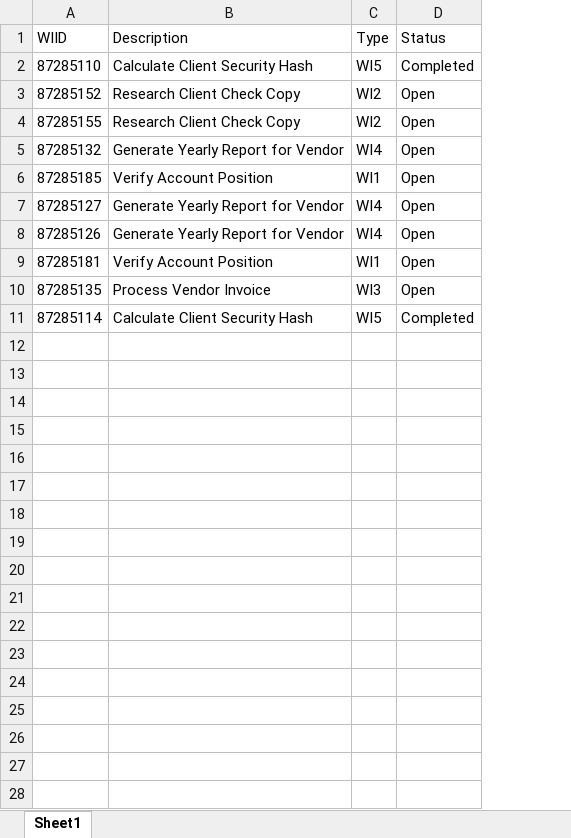
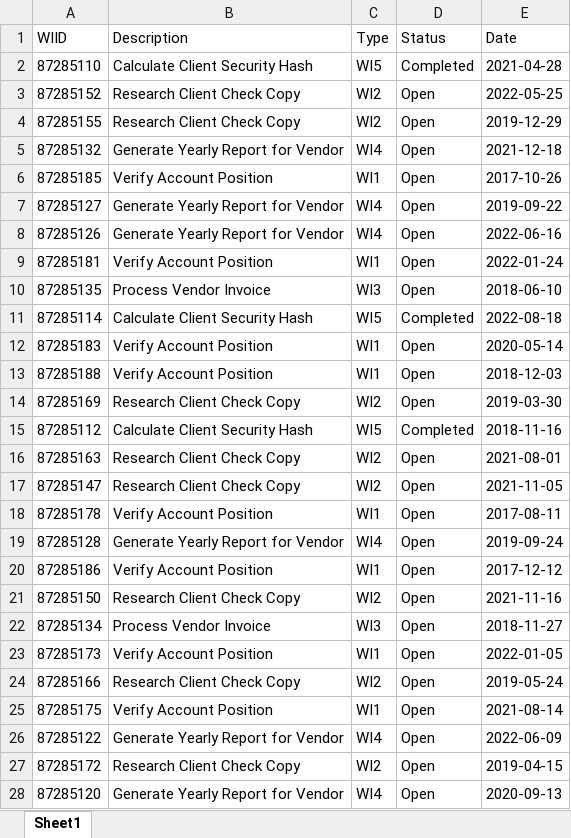
Before and after one commit to EduardoMdR/UiPath, an Excel workbook: CalculateClientSecurityHash/Data/Input/ACME-WorkItems.xlsx, sheet Sheet1, drawn as a sheet; only a part is shown; values as stored, in another font and other column widths than the file's, no borders; the diff covers the shown part only; the diff names each change by its address in the sheet, - before the commit and + after, or states it on an @@ line.

Commit message:
:sparkles: Baixanso todos os dados do ACME

```diff
--- a/CalculateClientSecurityHash/Data/Input/ACME-WorkItems.xlsx (sheet Sheet1)
+++ b/CalculateClientSecurityHash/Data/Input/ACME-WorkItems.xlsx (sheet Sheet1)
+column E (Date), rows 2-11: 2021-04-28 | 2022-05-25 | 2019-12-29 | 2021-12-18 | 2017-10-26 | 2019-09-22 | 2022-06-16 | 2022-01-24 | 2018-06-10 | 2022-08-18
+row 12: 87285183 | Verify Account Position | WI1 | Open | 2020-05-14
+row 13: 87285188 | Verify Account Position | WI1 | Open | 2018-12-03
+row 14: 87285169 | Research Client Check Copy | WI2 | Open | 2019-03-30
+row 15: 87285112 | Calculate Client Security Hash | WI5 | Completed | 2018-11-16
+row 16: 87285163 | Research Client Check Copy | WI2 | Open | 2021-08-01
+row 17: 87285147 | Research Client Check Copy | WI2 | Open | 2021-11-05
+row 18: 87285178 | Verify Account Position | WI1 | Open | 2017-08-11
+row 19: 87285128 | Generate Yearly Report for Vendor | WI4 | Open | 2019-09-24
+row 20: 87285186 | Verify Account Position | WI1 | Open | 2017-12-12
+row 21: 87285150 | Research Client Check Copy | WI2 | Open | 2021-11-16
+row 22: 87285134 | Process Vendor Invoice | WI3 | Open | 2018-11-27
+row 23: 87285173 | Verify Account Position | WI1 | Open | 2022-01-05
+row 24: 87285166 | Research Client Check Copy | WI2 | Open | 2019-05-24
+row 25: 87285175 | Verify Account Position | WI1 | Open | 2021-08-14
+row 26: 87285122 | Generate Yearly Report for Vendor | WI4 | Open | 2022-06-09
+row 27: 87285172 | Research Client Check Copy | WI2 | Open | 2019-04-15
+row 28: 87285120 | Generate Yearly Report for Vendor | WI4 | Open | 2020-09-13
```
Also changed, not shown: 54 added rows elsewhere in this sheet, 6 other files.
